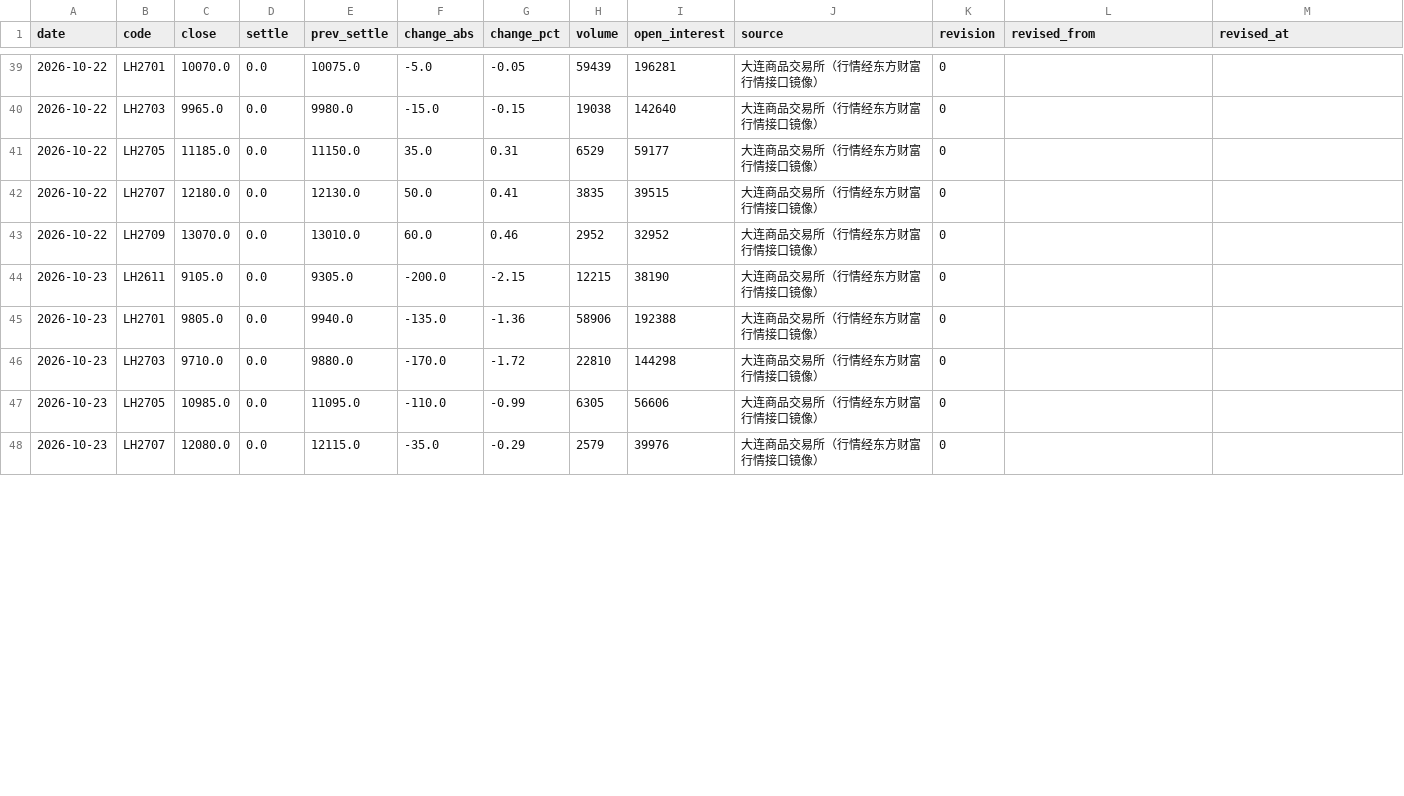
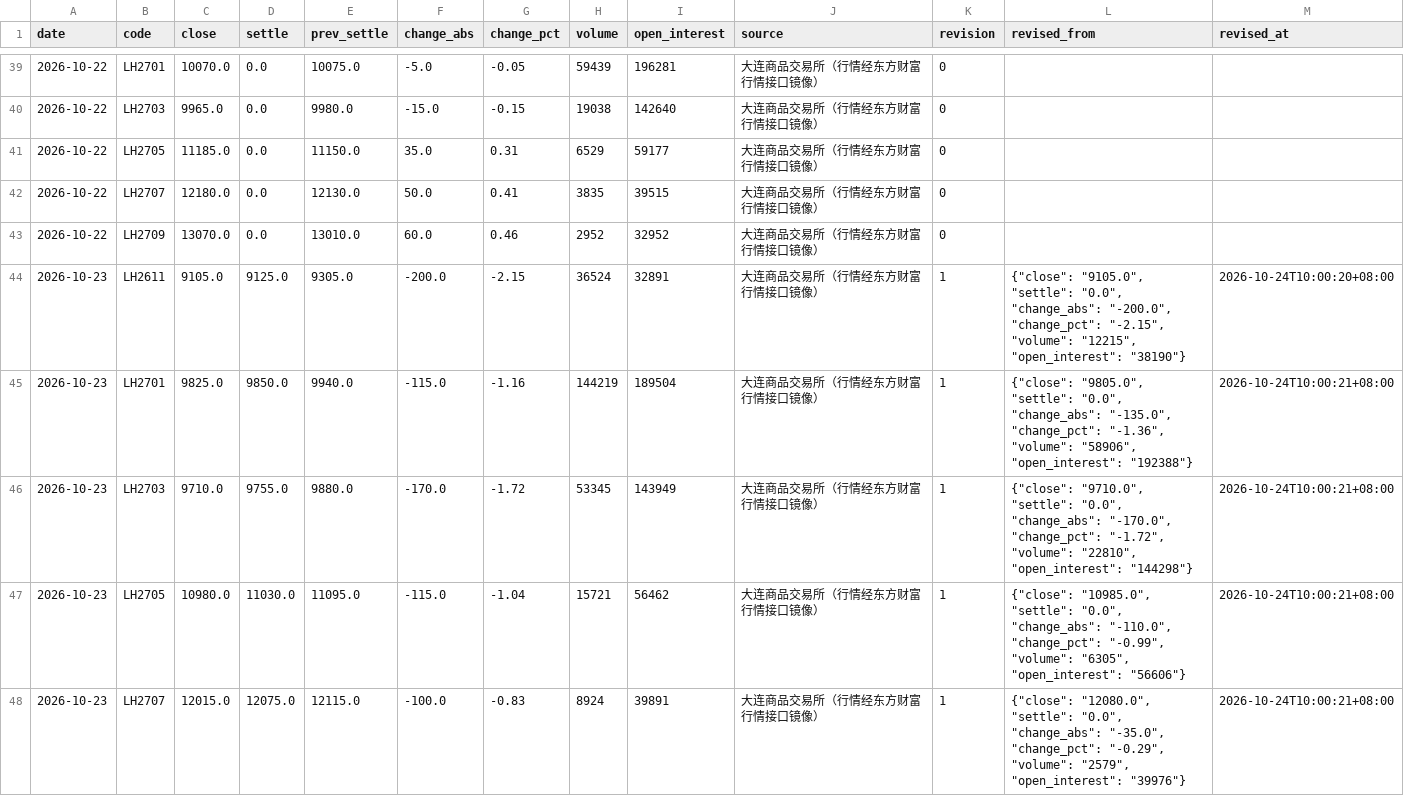
Before and after one commit to dong20000817-cmd/pigboard, a CSV file: data/history/dce_futures_daily.csv, drawn as a sheet; only a part is shown, gaps mark what is left out; the diff covers the shown part only.

Commit message:
data: 2026-10-24 看板数据更新

```diff
--- a/data/history/dce_futures_daily.csv
+++ b/data/history/dce_futures_daily.csv
@@ -43,6 +43,6 @@ date,code,close,settle,prev_settle,change_abs,change_pct,volume,open_interest,so
 2026-10-22,LH2709,13070.0,0.0,13010.0,60.0,0.46,2952,32952,大连商品交易所（行情经东方财富行情接口镜像）,0,,
-2026-10-23,LH2611,9105.0,0.0,9305.0,-200.0,-2.15,12215,38190,大连商品交易所（行情经东方财富行情接口镜像）,0,,
-2026-10-23,LH2701,9805.0,0.0,9940.0,-135.0,-1.36,58906,192388,大连商品交易所（行情经东方财富行情接口镜像）,0,,
-2026-10-23,LH2703,9710.0,0.0,9880.0,-170.0,-1.72,22810,144298,大连商品交易所（行情经东方财富行情接口镜像）,0,,
-2026-10-23,LH2705,10985.0,0.0,11095.0,-110.0,-0.99,6305,56606,大连商品交易所（行情经东方财富行情接口镜像）,0,,
-2026-10-23,LH2707,12080.0,0.0,12115.0,-35.0,-0.29,2579,39976,大连商品交易所（行情经东方财富行情接口镜像）,0,,
+2026-10-23,LH2611,9105.0,9125.0,9305.0,-200.0,-2.15,36524,32891,大连商品交易所（行情经东方财富行情接口镜像）,1,"{""close"": ""9105.0"", ""settle"": ""0.0"", ""change_abs"": ""-200.0"", ""change_pct"": ""-2.15"", ""volume"": ""12215"", ""open_interest"": ""38190""}",2026-10-24T10:00:20+08:00
+2026-10-23,LH2701,9825.0,9850.0,9940.0,-115.0,-1.16,144219,189504,大连商品交易所（行情经东方财富行情接口镜像）,1,"{""close"": ""9805.0"", ""settle"": ""0.0"", ""change_abs"": ""-135.0"", ""change_pct"": ""-1.36"", ""volume"": ""58906"", ""open_interest"": ""192388""}",2026-10-24T10:00:21+08:00
+2026-10-23,LH2703,9710.0,9755.0,9880.0,-170.0,-1.72,53345,143949,大连商品交易所（行情经东方财富行情接口镜像）,1,"{""close"": ""9710.0"", ""settle"": ""0.0"", ""change_abs"": ""-170.0"", ""change_pct"": ""-1.72"", ""volume"": ""22810"", ""open_interest"": ""144298""}",2026-10-24T10:00:21+08:00
+2026-10-23,LH2705,10980.0,11030.0,11095.0,-115.0,-1.04,15721,56462,大连商品交易所（行情经东方财富行情接口镜像）,1,"{""close"": ""10985.0"", ""settle"": ""0.0"", ""change_abs"": ""-110.0"", ""change_pct"": ""-0.99"", ""volume"": ""6305"", ""open_interest"": ""56606""}",2026-10-24T10:00:21+08:00
+2026-10-23,LH2707,12015.0,12075.0,12115.0,-100.0,-0.83,8924,39891,大连商品交易所（行情经东方财富行情接口镜像）,1,"{""close"": ""12080.0"", ""settle"": ""0.0"", ""change_abs"": ""-35.0"", ""change_pct"": ""-0.29"", ""volume"": ""2579"", ""open_interest"": ""39976""}",2026-10-24T10:00:21+08:00
```
Also changed, not shown: 9 edited cells elsewhere in this file, data/history/hog_spot_daily.csv, 5 other files.
